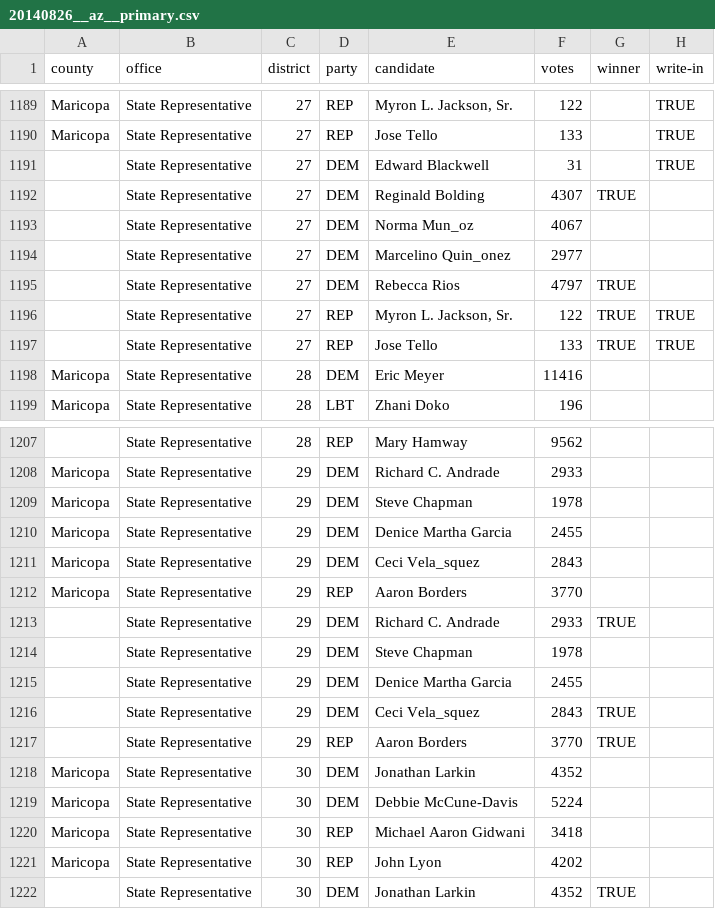
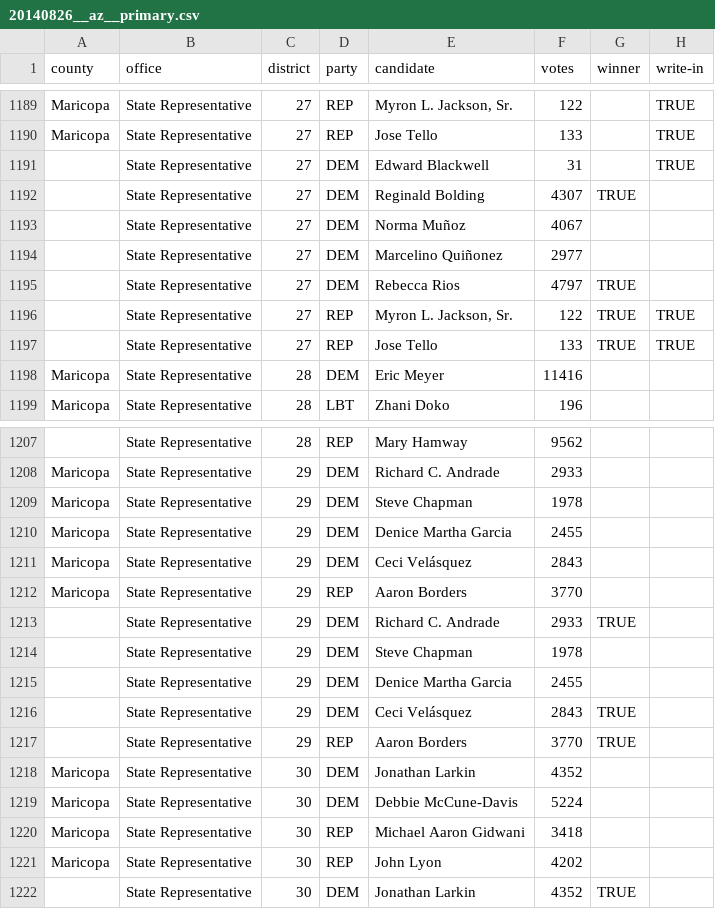
Before and after one commit to openelections/openelections-data-az, a CSV file: 2014/20140826__az__primary.csv, drawn as a sheet; only a part is shown, gaps mark what is left out; the diff covers the shown part only.

```diff
--- a/2014/20140826__az__primary.csv
+++ b/2014/20140826__az__primary.csv
@@ -1192,4 +1192,4 @@ Maricopa,State Representative,27,REP,Jose Tello,133,,TRUE
 ,State Representative,27,DEM,Reginald Bolding,4307,TRUE,
-,State Representative,27,DEM,Norma Mun_oz,4067,,
-,State Representative,27,DEM,Marcelino Quin_onez,2977,,
+,State Representative,27,DEM,Norma Muñoz,4067,,
+,State Representative,27,DEM,Marcelino Quiñonez,2977,,
 ,State Representative,27,DEM,Rebecca Rios,4797,TRUE,
@@ -1210,3 +1210,3 @@ Maricopa,State Representative,29,DEM,Steve Chapman,1978,,
 Maricopa,State Representative,29,DEM,Denice Martha Garcia,2455,,
-Maricopa,State Representative,29,DEM,Ceci Vela_squez,2843,,
+Maricopa,State Representative,29,DEM,Ceci Velásquez,2843,,
 Maricopa,State Representative,29,REP,Aaron Borders,3770,,
@@ -1215,3 +1215,3 @@ Maricopa,State Representative,29,REP,Aaron Borders,3770,,
 ,State Representative,29,DEM,Denice Martha Garcia,2455,,
-,State Representative,29,DEM,Ceci Vela_squez,2843,TRUE,
+,State Representative,29,DEM,Ceci Velásquez,2843,TRUE,
 ,State Representative,29,REP,Aaron Borders,3770,TRUE,
```
Also changed, not shown: 9 edited cells elsewhere in this file, 2014/20141104__az__general.csv.
